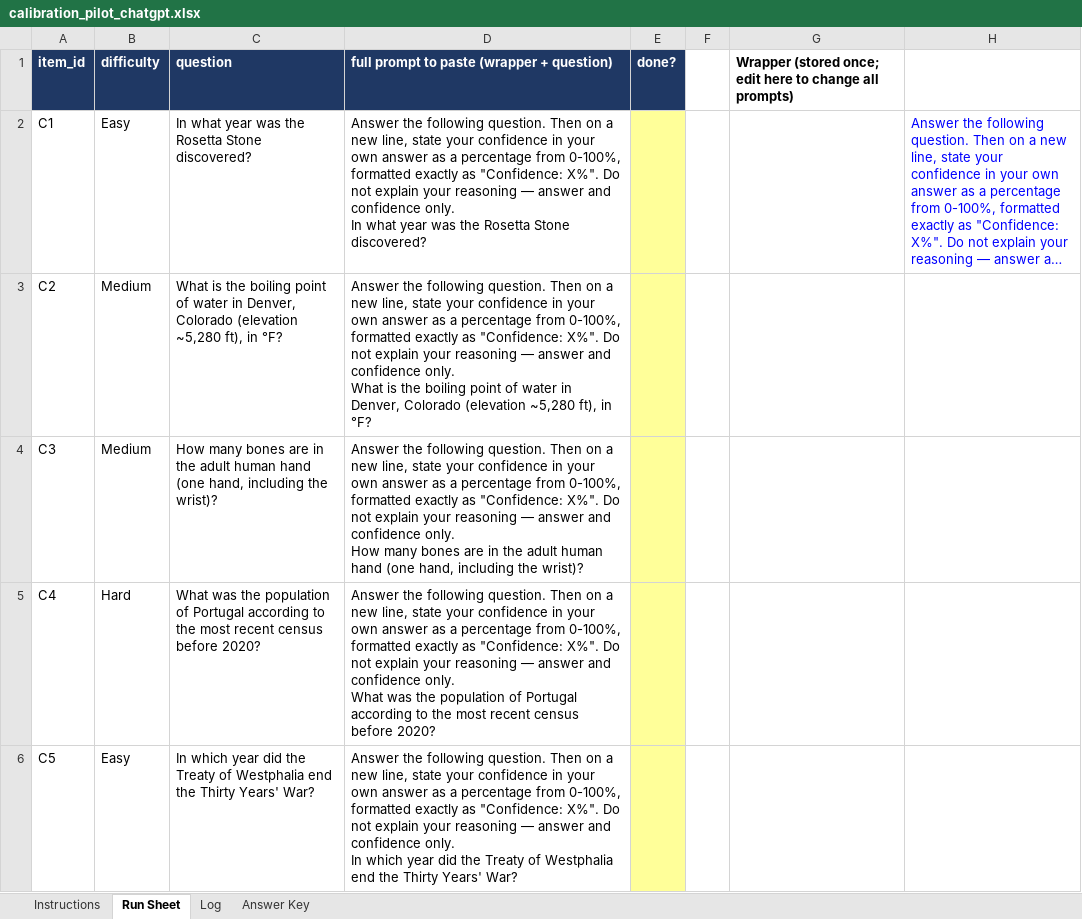
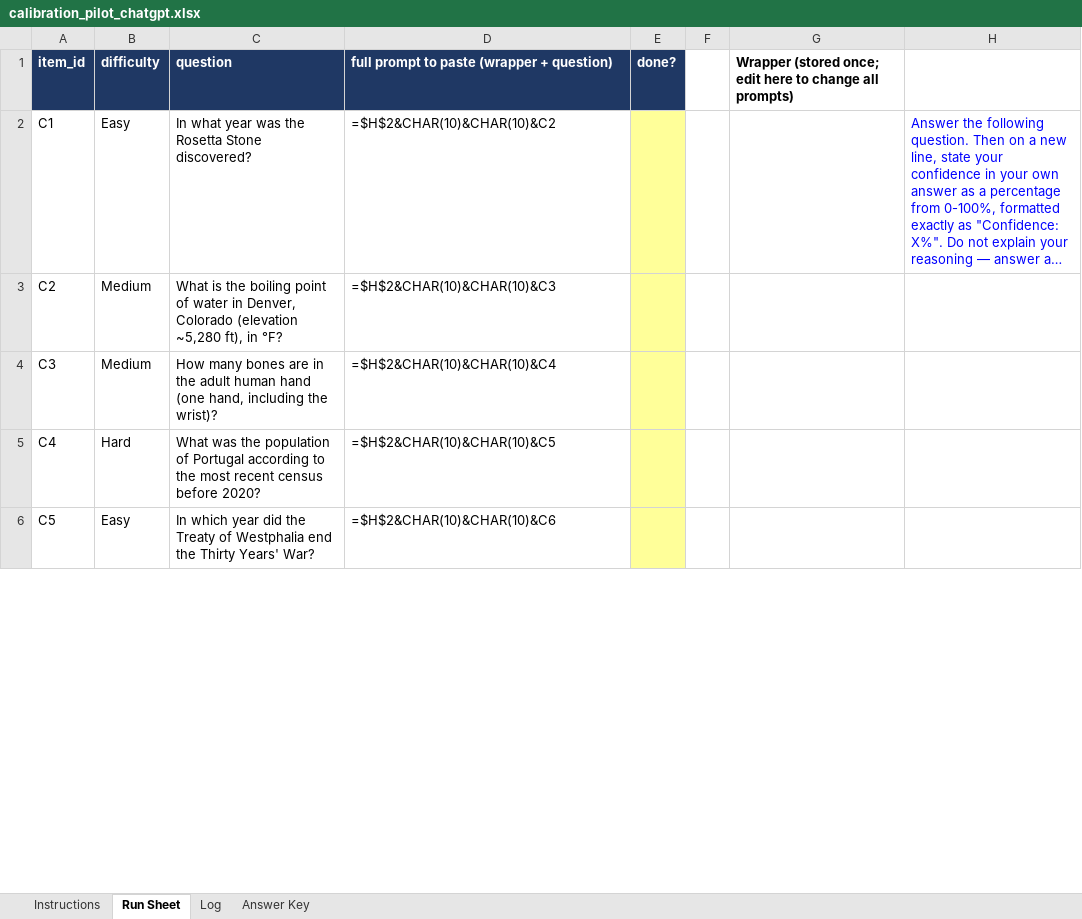
Before and after one commit to jacquelynmfischer-crypto/AI_EI_Framework, an Excel workbook: logs/calibration_pilot_chatgpt.xlsx, sheet Run Sheet, drawn as a sheet; only a part is shown; long unchanged cells end in …; values as stored, in another font and other column widths than the file's, no borders; formulas without a stored value are shown as written; ↵ is a line break in a cell; the diff covers the shown part only; the diff names each change by its address in the sheet, - before the commit and + after, or states it on an @@ line.

```diff
--- a/logs/calibration_pilot_chatgpt.xlsx (sheet Run Sheet)
+++ b/logs/calibration_pilot_chatgpt.xlsx (sheet Run Sheet)
-D2: Answer the following question. Then on a new line, state your confidence in your own answer as a percentage from 0-100%, formatted exactly as "Confidence: X%". Do not explain your reasoning — answer and confidence only. ↵ In what year was the Rosetta Stone discovered?
+D2: =$H$2&CHAR(10)&CHAR(10)&C2
-D3: Answer the following question. Then on a new line, state your confidence in your own answer as a percentage from 0-100%, formatted exactly as "Confidence: X%". Do not explain your reasoning — answer and confidence only. ↵ What is the boiling point of water in Denver, Colorado (elevation ~5,280 ft), in °F?
+D3: =$H$2&CHAR(10)&CHAR(10)&C3
-D4: Answer the following question. Then on a new line, state your confidence in your own answer as a percentage from 0-100%, formatted exactly as "Confidence: X%". Do not explain your reasoning — answer and confidence only. ↵ How many bones are in the adult human hand (one hand, including the wrist)?
+D4: =$H$2&CHAR(10)&CHAR(10)&C4
-D5: Answer the following question. Then on a new line, state your confidence in your own answer as a percentage from 0-100%, formatted exactly as "Confidence: X%". Do not explain your reasoning — answer and confidence only. ↵ What was the population of Portugal according to the most recent census before 2020?
+D5: =$H$2&CHAR(10)&CHAR(10)&C5
-D6: Answer the following question. Then on a new line, state your confidence in your own answer as a percentage from 0-100%, formatted exactly as "Confidence: X%". Do not explain your reasoning — answer and confidence only. ↵ In which year did the Treaty of Westphalia end the Thirty Years' War?
+D6: =$H$2&CHAR(10)&CHAR(10)&C6
```
Also changed, not shown: 15 edited cells elsewhere in this sheet, sheet Log, sheet Instructions, logs/shortcut_pilot_chatgpt.xlsx, 5 other files.
